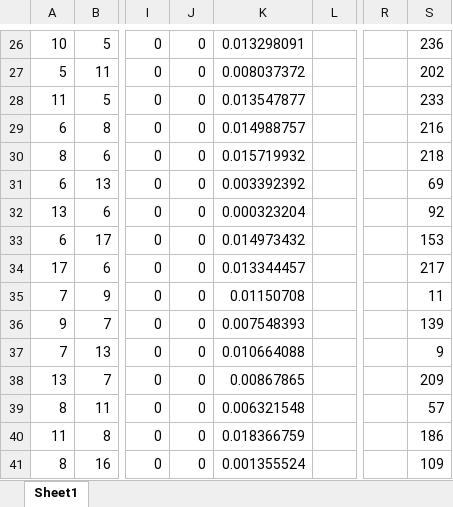
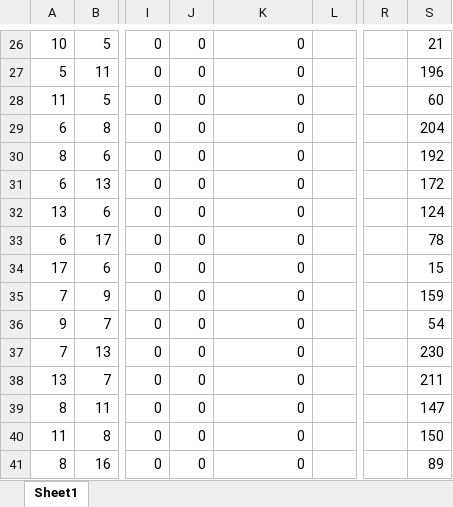
Before and after one commit to davidrey123/DNDP-path, an Excel workbook: data/EasternMassachusetts/EM_creation.xlsx, sheet Sheet1, drawn as a sheet; only a part is shown, gaps mark what is left out; values as stored, in another font and other column widths than the file's, no borders; the diff covers the shown part only; the diff names each change by its address in the sheet, - before the commit and + after, or states it on an @@ line.

```diff
--- a/data/EasternMassachusetts/EM_creation.xlsx (sheet Sheet1)
+++ b/data/EasternMassachusetts/EM_creation.xlsx (sheet Sheet1)
-K26: 0.013298091
+K26: 0
-S26: 236
+S26: 21
-K27: 0.008037372
+K27: 0
-S27: 202
+S27: 196
-K28: 0.013547877
+K28: 0
-S28: 233
+S28: 60
-K29: 0.014988757
+K29: 0
-S29: 216
+S29: 204
-K30: 0.015719932
+K30: 0
-S30: 218
+S30: 192
-K31: 0.003392392
+K31: 0
-S31: 69
+S31: 172
-K32: 0.000323204
+K32: 0
-S32: 92
+S32: 124
-K33: 0.014973432
+K33: 0
-S33: 153
+S33: 78
-K34: 0.013344457
+K34: 0
-S34: 217
+S34: 15
-K35: 0.01150708
+K35: 0
-S35: 11
+S35: 159
-K36: 0.007548393
+K36: 0
-S36: 139
+S36: 54
-K37: 0.010664088
+K37: 0
-S37: 9
+S37: 230
-K38: 0.00867865
+K38: 0
-S38: 209
+S38: 211
-K39: 0.006321548
+K39: 0
-S39: 57
+S39: 147
-K40: 0.018366759
+K40: 0
-S40: 186
+S40: 150
-K41: 0.001355524
+K41: 0
-S41: 109
+S41: 89
```
Also changed, not shown: 461 edited cells elsewhere in this sheet, data/Anaheim/A_creation.xlsx, data/BerlinMitteCenter/BMC_creation.xlsx, 16 other files.
